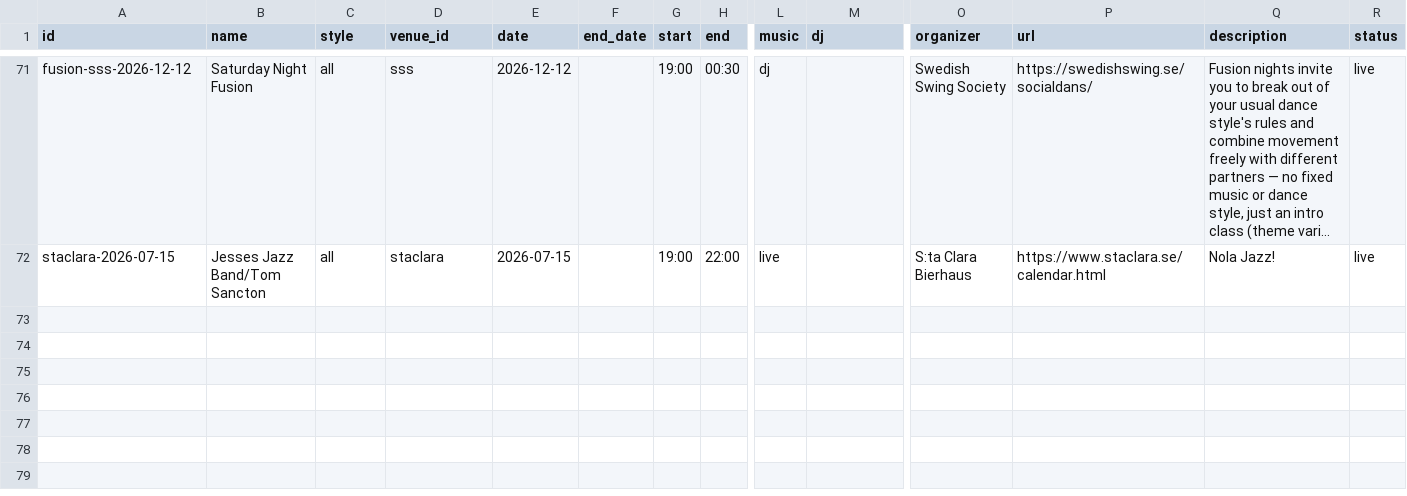
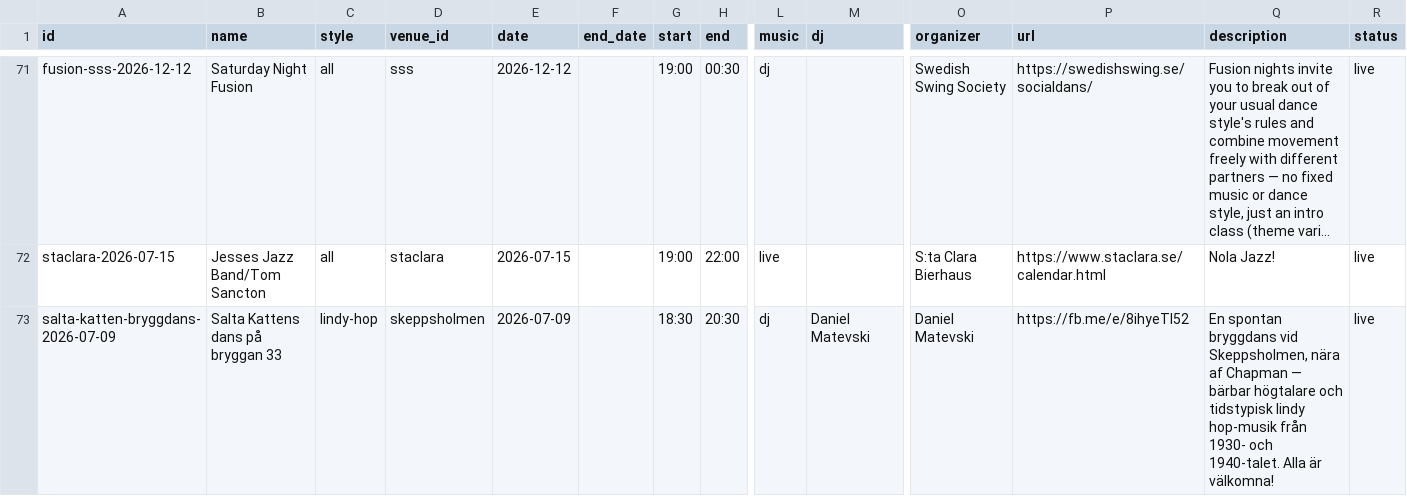
Before and after one commit to ranveeraggarwal/swsthlm, a CSV file: data/oneoffs.csv, drawn as a sheet; only a part is shown, gaps mark what is left out; long unchanged cells end in …; rows hold the shown columns only; the diff names each change by its address in the sheet, - before the commit and + after, or states it on an @@ line.

```diff
--- a/data/oneoffs.csv
+++ b/data/oneoffs.csv
+row 73: salta-katten-bryggdans-2026-07-09 | Salta Kattens dans på bryggan 33 | lindy-hop | skeppsholmen | 2026-07-09 |  | 18:30 | 20:30 | dj | Daniel Matevski | Daniel Matevski | https://fb.me/e/8ihyeTI52 | En spontan bryggdans vid Skeppsholmen, nära af Chapman — bärbar högtalare och tidstypisk lindy hop-musik från 1930- och 1940-talet. Alla är välkomna! | live
```
Also changed, not shown: data/venues.csv.
